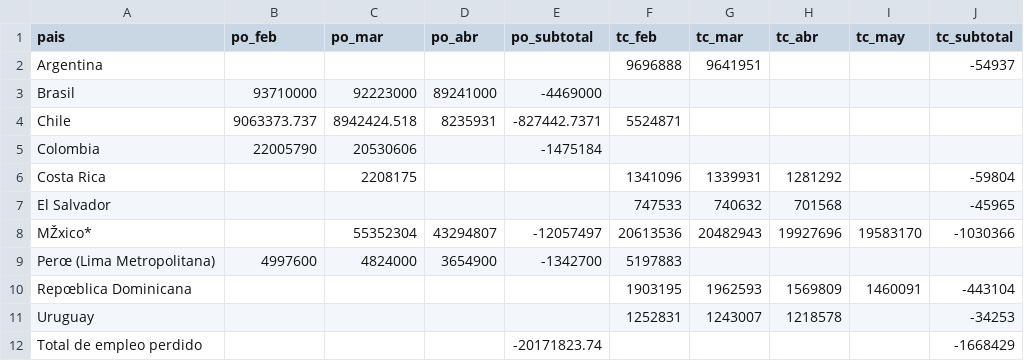
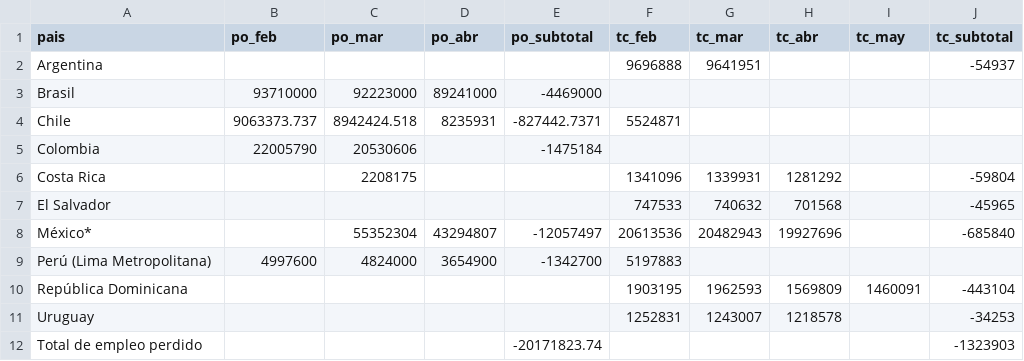
Before and after one commit to paoovela/BID, a CSV file: empleo_perdido.csv, drawn as a sheet; the diff names each change by its address in the sheet, - before the commit and + after, or states it on an @@ line.

Commit message:
Add files via upload

```diff
--- a/empleo_perdido.csv
+++ b/empleo_perdido.csv
-A8 (pais): MŽxico*
+A8 (pais): México*
-I8 (tc_may): 19583170
+I8 (tc_may): (empty)
-J8 (tc_subtotal): -1030366
+J8 (tc_subtotal): -685840
-A9 (pais): Perœ (Lima Metropolitana)
+A9 (pais): Perú (Lima Metropolitana)
-A10 (pais): Repœblica Dominicana
+A10 (pais): República Dominicana
-J12 (tc_subtotal): -1668429
+J12 (tc_subtotal): -1323903
```
